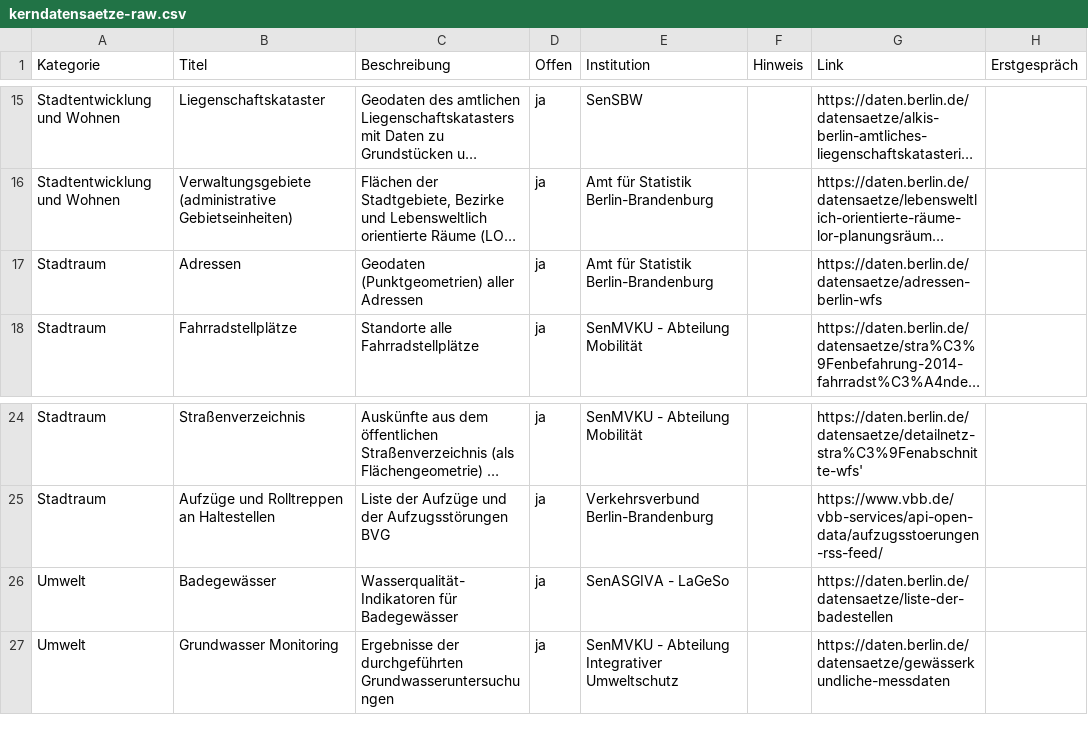
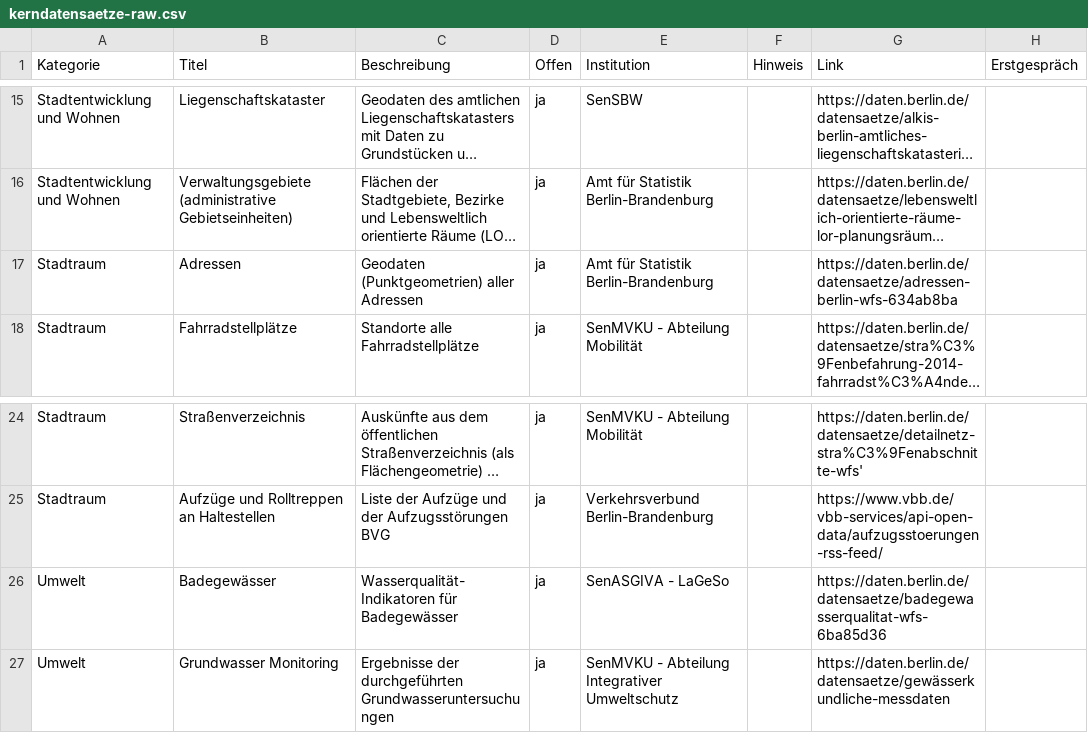
Before and after one commit to technologiestiftung/kerndatensaetze-monitor, a CSV file: data/kerndatensaetze-raw.csv, drawn as a sheet; only a part is shown, gaps mark what is left out; long unchanged cells end in …; the diff covers the shown part only; the diff names each change by its address in the sheet, - before the commit and + after, or states it on an @@ line.

Commit message:
Update kerndatensaetze-raw.csv
change links to data

```diff
--- a/data/kerndatensaetze-raw.csv
+++ b/data/kerndatensaetze-raw.csv
-G17 (Link): https://daten.berlin.de/datensaetze/adressen-berlin-wfs
+G17 (Link): https://daten.berlin.de/datensaetze/adressen-berlin-wfs-634ab8ba
-G26 (Link): https://daten.berlin.de/datensaetze/liste-der-badestellen
+G26 (Link): https://daten.berlin.de/datensaetze/badegewasserqualitat-wfs-6ba85d36
```
Also changed, not shown: 10 edited cells elsewhere in this file.
